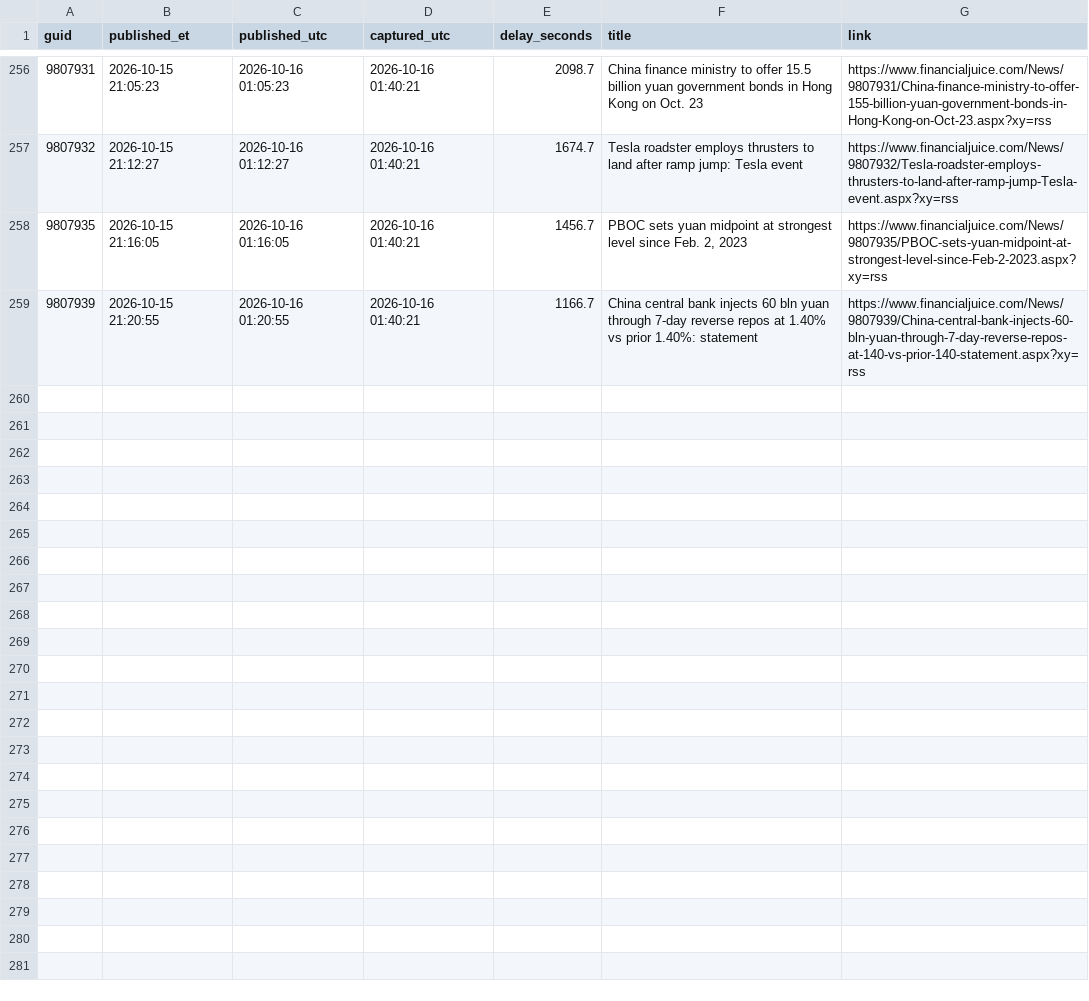
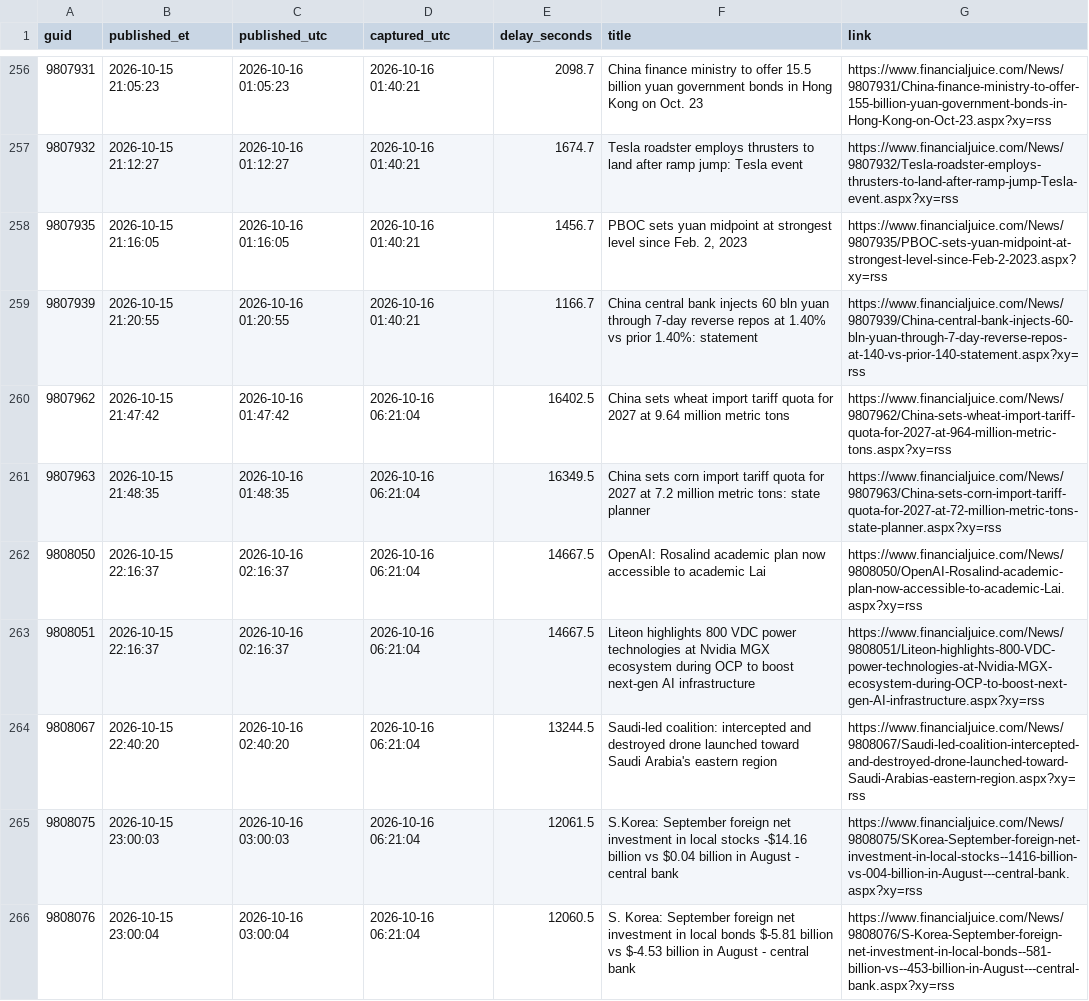
Before and after one commit to marcusa23-a11y/fj, a CSV file: daily/2026-10-15.csv, drawn as a sheet; only a part is shown, gaps mark what is left out; the diff covers the shown part only.

```diff
--- a/daily/2026-10-15.csv
+++ b/daily/2026-10-15.csv
@@ -259 +259,8 @@ guid,published_et,published_utc,captured_utc,delay_seconds,title,link
 9807939,2026-10-15 21:20:55,2026-10-16 01:20:55,2026-10-16 01:40:21,1166.7,China central bank injects 60 bln yuan through 7-day reverse repos at 1.40% vs prior 1.40%: statement,https://www.financialjuice.com/News/9807939/China-central-bank-injects-60-bln-yuan-through-7-day-reverse-repos-at-140-vs-prior-140-statement.aspx?xy=rss
+9807962,2026-10-15 21:47:42,2026-10-16 01:47:42,2026-10-16 06:21:04,16402.5,China sets wheat import tariff quota for 2027 at 9.64 million metric tons,https://www.financialjuice.com/News/9807962/China-sets-wheat-import-tariff-quota-for-2027-at-964-million-metric-tons.aspx?xy=rss
+9807963,2026-10-15 21:48:35,2026-10-16 01:48:35,2026-10-16 06:21:04,16349.5,China sets corn import tariff quota for 2027 at 7.2 million metric tons: state planner,https://www.financialjuice.com/News/9807963/China-sets-corn-import-tariff-quota-for-2027-at-72-million-metric-tons-state-planner.aspx?xy=rss
+9808050,2026-10-15 22:16:37,2026-10-16 02:16:37,2026-10-16 06:21:04,14667.5,OpenAI: Rosalind academic plan now accessible to academic Lai,https://www.financialjuice.com/News/9808050/OpenAI-Rosalind-academic-plan-now-accessible-to-academic-Lai.aspx?xy=rss
+9808051,2026-10-15 22:16:37,2026-10-16 02:16:37,2026-10-16 06:21:04,14667.5,Liteon highlights 800 VDC power technologies at Nvidia MGX ecosystem during OCP to boost next-gen AI infrastructure,https://www.financialjuice.com/News/9808051/Liteon-highlights-800-VDC-power-technologies-at-Nvidia-MGX-ecosystem-during-OCP-to-boost-next-gen-AI-infrastructure.aspx?xy=rss
+9808067,2026-10-15 22:40:20,2026-10-16 02:40:20,2026-10-16 06:21:04,13244.5,Saudi-led coalition: intercepted and destroyed drone launched toward Saudi Arabia's eastern region,https://www.financialjuice.com/News/9808067/Saudi-led-coalition-intercepted-and-destroyed-drone-launched-toward-Saudi-Arabias-eastern-region.aspx?xy=rss
+9808075,2026-10-15 23:00:03,2026-10-16 03:00:03,2026-10-16 06:21:04,12061.5,S.Korea: September foreign net investment in local stocks -$14.16 billion vs $0.04 billion in August - central bank,https://www.financialjuice.com/News/9808075/SKorea-September-foreign-net-investment-in-local-stocks--1416-billion-vs-004-billion-in-August---central-bank.aspx?xy=rss
+9808076,2026-10-15 23:00:04,2026-10-16 03:00:04,2026-10-16 06:21:04,12060.5,S. Korea: September foreign net investment in local bonds $-5.81 billion vs $-4.53 billion in August - central bank,https://www.financialjuice.com/News/9808076/S-Korea-September-foreign-net-investment-in-local-bonds--581-billion-vs--453-billion-in-August---central-bank.aspx?xy=rss
```
Also changed, not shown: 6 added rows elsewhere in this file, index.csv, 3 other files.
